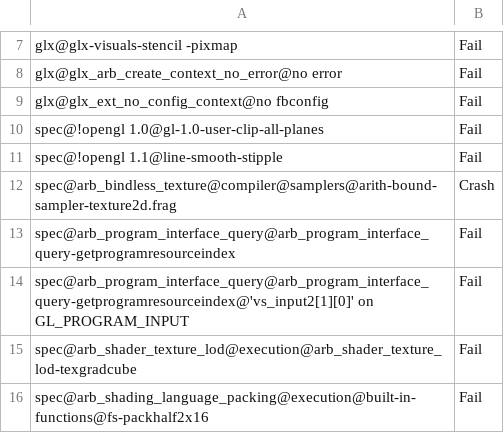
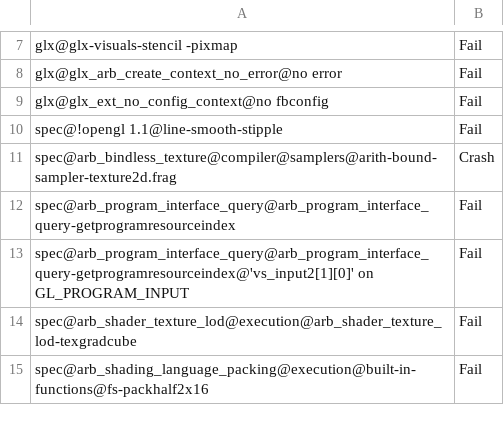
Before and after one commit to bminor/mesa-mesa, a CSV file: src/gallium/drivers/radeonsi/ci/gfx10-navi10-fail.csv, drawn as a sheet; only a part is shown, gaps mark what is left out.

Commit message:
radeonsi: support 8 non-ClipVertex clip planes instead of 6
If there are more than 6 planes without gl_ClipVertex and gl_ClipDistance,
add "gl_ClipVertex = gl_Position;" to support up to 8 planes.

Acked-by: Pierre-Eric Pelloux-Prayer <pierre-eric.pelloux-prayer@amd.com>
Acked-by: Timur Kristóf <timur.kristof@gmail.com>
Part-of: <https://gitlab.freedesktop.org/mesa/mesa/-/merge_requests/35529>

```diff
--- a/src/gallium/drivers/radeonsi/ci/gfx10-navi10-fail.csv
+++ b/src/gallium/drivers/radeonsi/ci/gfx10-navi10-fail.csv
@@ -9,3 +9,2 @@ glx@glx_arb_create_context_no_error@no error,Fail
 glx@glx_ext_no_config_context@no fbconfig,Fail
-spec@!opengl 1.0@gl-1.0-user-clip-all-planes,Fail
 spec@!opengl 1.1@line-smooth-stipple,Fail
```
Also changed, not shown: src/gallium/drivers/radeonsi/ci/gfx10_3-navi21-fail.csv, src/gallium/drivers/radeonsi/ci/gfx11-navi31-fail.csv, 14 other files.
